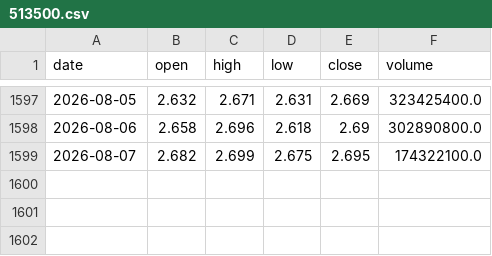
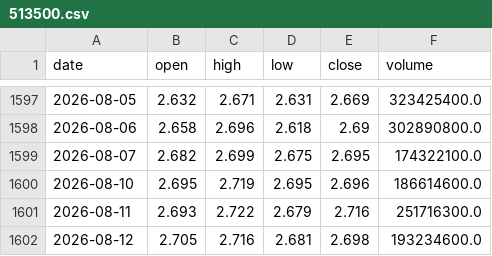
Before and after one commit to Shane19961516/Quant-strategy, a CSV file: multi_asset_rotation/data/513500.csv, drawn as a sheet; only a part is shown, gaps mark what is left out.

```diff
--- a/multi_asset_rotation/data/513500.csv
+++ b/multi_asset_rotation/data/513500.csv
@@ -1599 +1599,4 @@ date,open,high,low,close,volume
 2026-08-07,2.682,2.699,2.675,2.695,174322100.0
+2026-08-10,2.695,2.719,2.695,2.696,186614600.0
+2026-08-11,2.693,2.722,2.679,2.716,251716300.0
+2026-08-12,2.705,2.716,2.681,2.698,193234600.0
```
Also changed, not shown: multi_asset_rotation/data/159816.csv, multi_asset_rotation/data/159934.csv, 12 other files.
